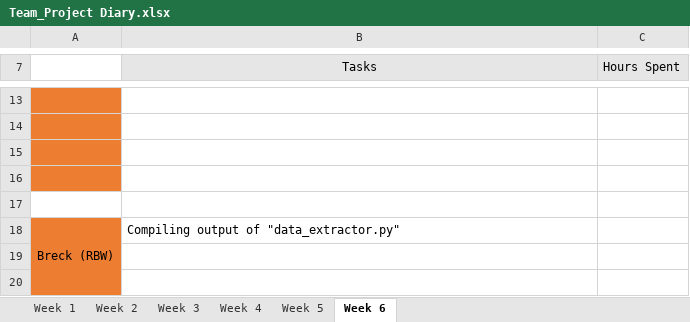
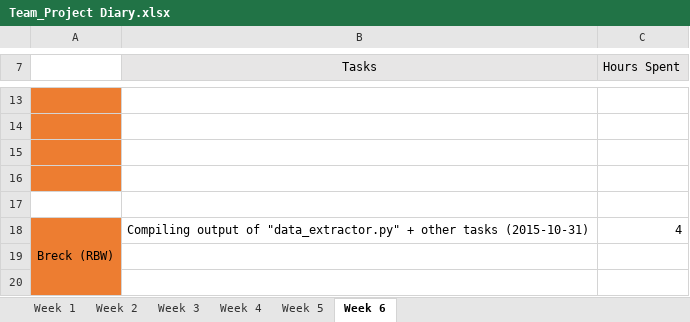
Before and after one commit to areyeslo/CSCW_Project, an Excel workbook: Work_Log/Team_Project Diary.xlsx, sheet Week 6, drawn as a sheet; only a part is shown, gaps mark what is left out; values as stored, in another font and other column widths than the file's, no borders; the diff names each change by its address in the sheet, - before the commit and + after, or states it on an @@ line.

Commit message:
Updated work log

```diff
--- a/Work_Log/Team_Project Diary.xlsx (sheet Week 6)
+++ b/Work_Log/Team_Project Diary.xlsx (sheet Week 6)
-B18 (Tasks): …of "data_extractor.py"
+B18 (Tasks): …of "data_extractor.py" + other tasks (2015-10-31)
-C18 (Hours Spent): (empty)
+C18 (Hours Spent): 4
```
